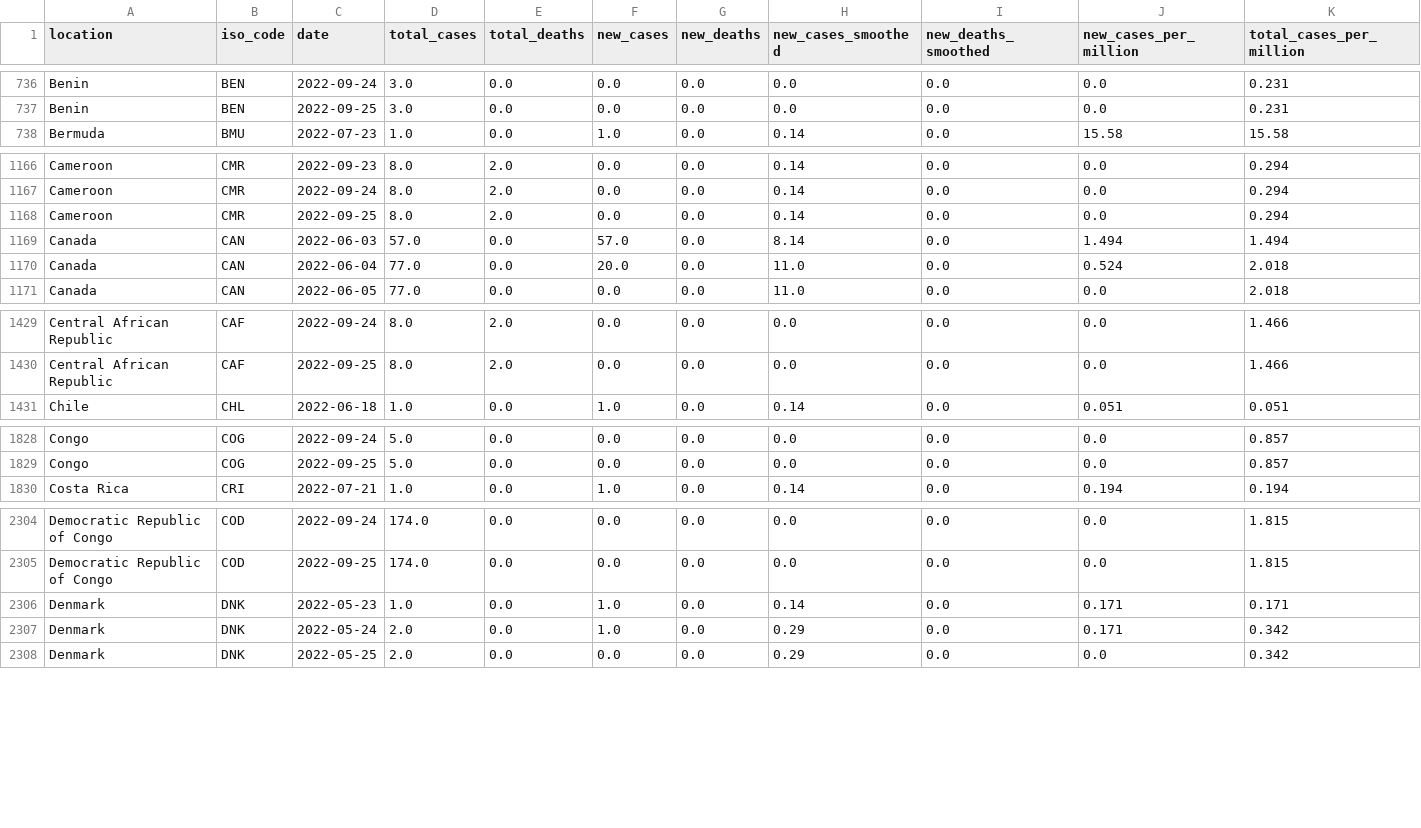
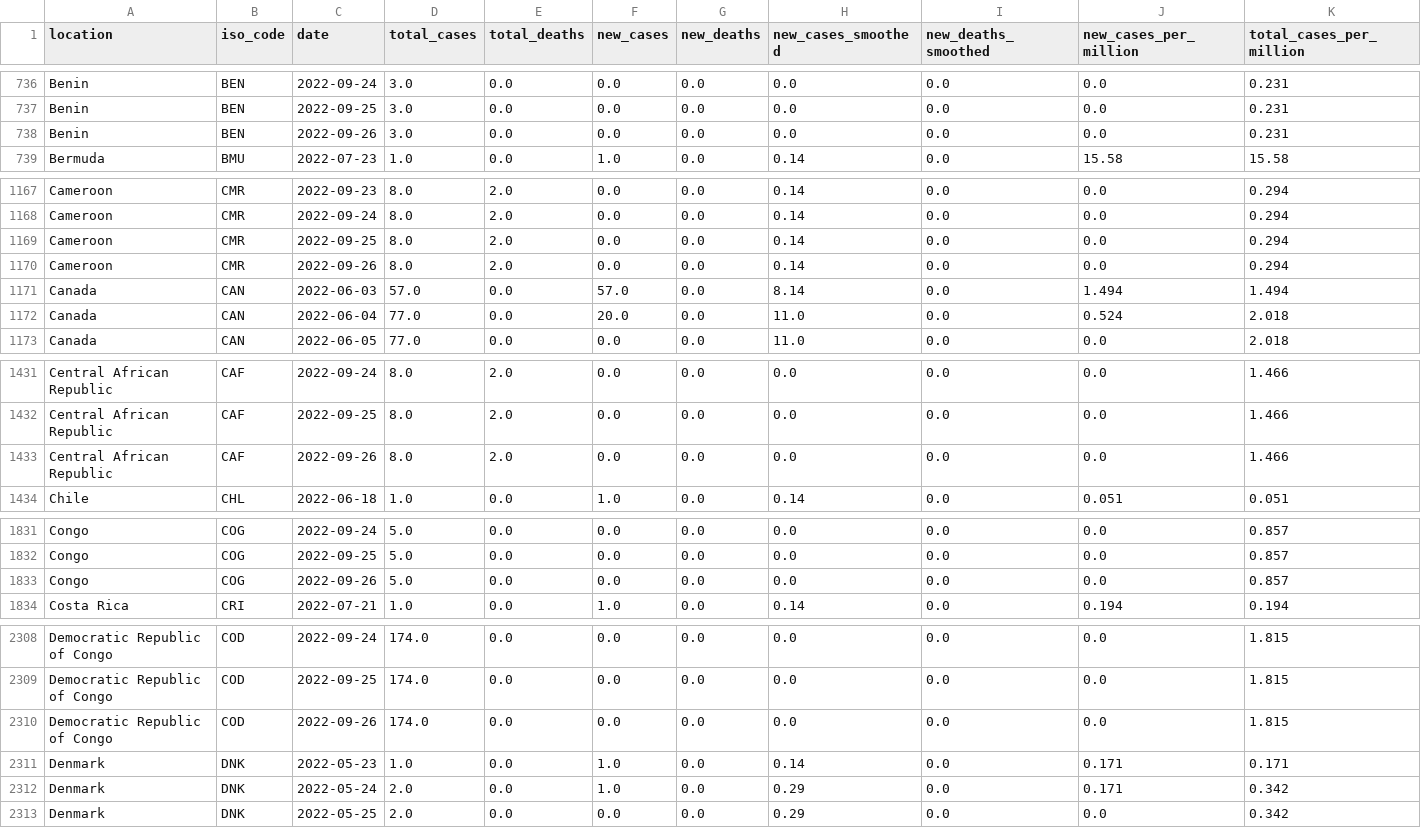
Before and after one commit to owid/monkeypox, a CSV file: owid-monkeypox-data.csv, drawn as a sheet; only a part is shown, gaps mark what is left out; rows hold the shown columns only; the diff covers the shown part only; the diff names each change by its address in the sheet, - before the commit and + after, or states it on an @@ line.

Commit message:
data(mpx): automated update

```diff
--- a/owid-monkeypox-data.csv
+++ b/owid-monkeypox-data.csv
+row 738: Benin | BEN | 2022-09-26 | 3.0 | 0.0 | 0.0 | 0.0 | 0.0 | 0.0 | 0.0 | 0.231
+row 1170: Cameroon | CMR | 2022-09-26 | 8.0 | 2.0 | 0.0 | 0.0 | 0.14 | 0.0 | 0.0 | 0.294
+row 1433: Central African Republic | CAF | 2022-09-26 | 8.0 | 2.0 | 0.0 | 0.0 | 0.0 | 0.0 | 0.0 | 1.466
+row 1833: Congo | COG | 2022-09-26 | 5.0 | 0.0 | 0.0 | 0.0 | 0.0 | 0.0 | 0.0 | 0.857
+row 2310: Democratic Republic of Congo | COD | 2022-09-26 | 174.0 | 0.0 | 0.0 | 0.0 | 0.0 | 0.0 | 0.0 | 1.815
```
Also changed, not shown: 5 added rows elsewhere in this file.
